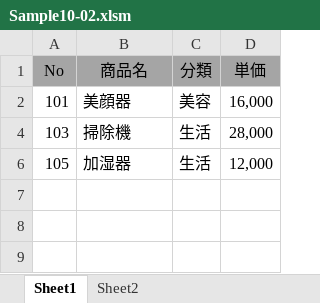
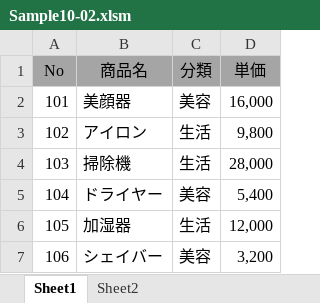
Before and after one commit to shimizu-sit/2022-SIT-SCfCL, an Excel workbook: Lecture10/Sample10-02.xlsm, sheet Sheet1, drawn as a sheet; values as stored, in another font and other column widths than the file's, no borders; the diff names each change by its address in the sheet, - before the commit and + after, or states it on an @@ line.

Commit message:
Update Sample10-02.xlsm

```diff
--- a/Lecture10/Sample10-02.xlsm (sheet Sheet1)
+++ b/Lecture10/Sample10-02.xlsm (sheet Sheet1)
@@ row 3 unhidden: 102 | アイロン | 生活 | 9,800 @@
@@ row 5 unhidden: 104 | ドライヤー | 美容 | 5,400 @@
@@ row 7 unhidden: 106 | シェイバー | 美容 | 3,200 @@
```
